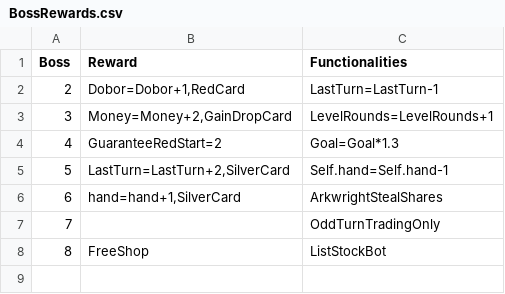
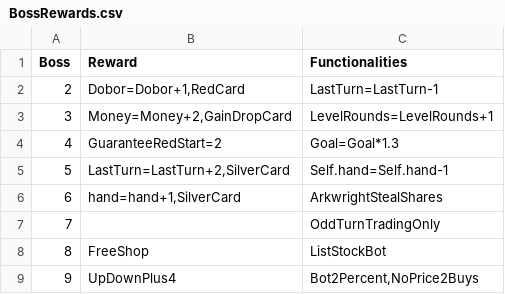
Before and after one commit to shishmanivan/Bressoles, a CSV file: BossRewards.csv, drawn as a sheet; the diff names each change by its address in the sheet, - before the commit and + after, or states it on an @@ line.

```diff
--- a/BossRewards.csv
+++ b/BossRewards.csv
+row 9: 9 | UpDownPlus4 | Bot2Percent,NoPrice2Buys
```
Also changed, not shown: Cards.csv, Lang.csv, 32 other files.
